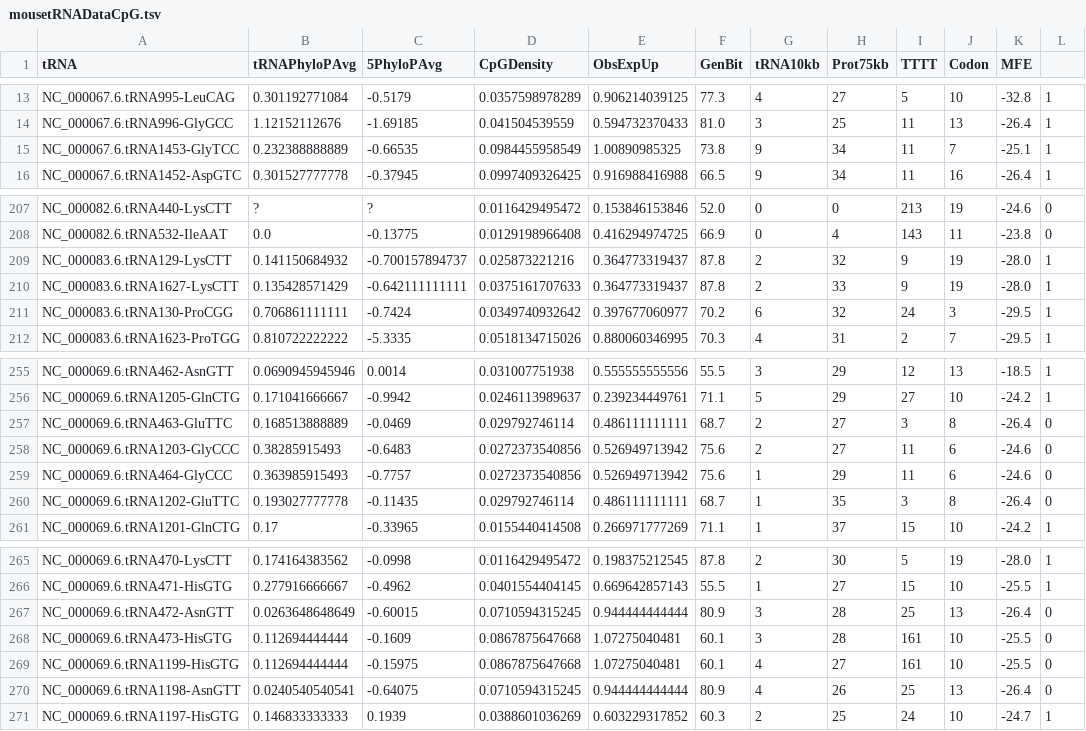
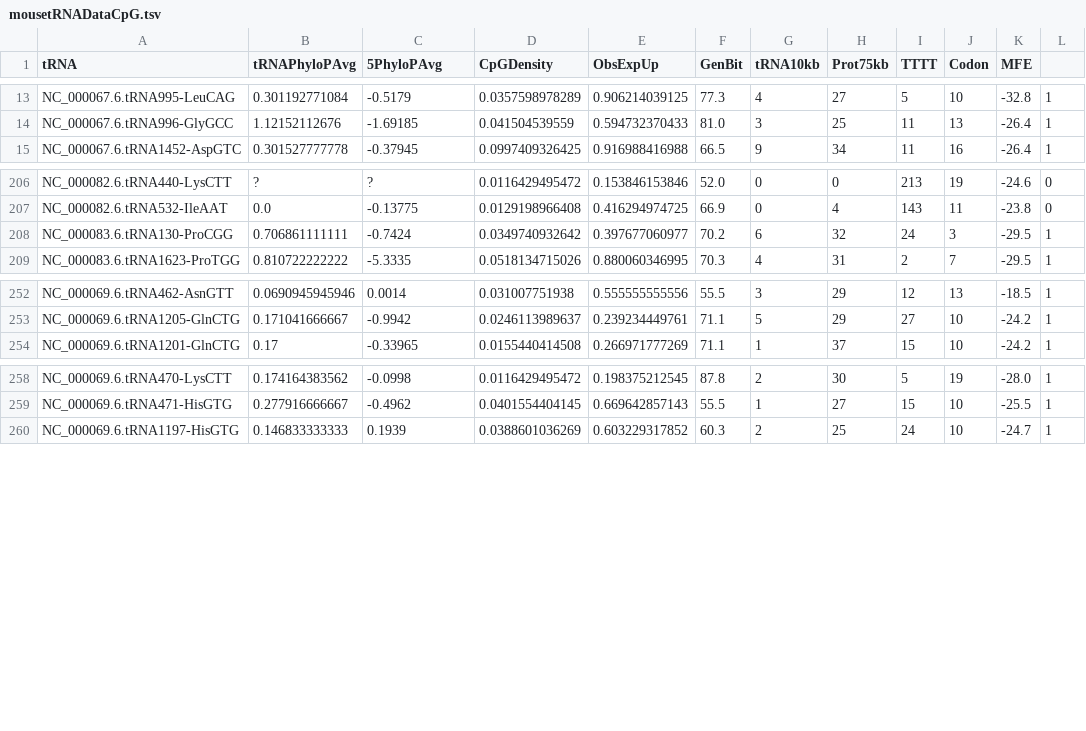
Before and after one commit to bpt26/tRAP, a TSV file: manuscript_files_all/mouse_prediction_analysis/mousetRNADataCpG.tsv, drawn as a sheet; only a part is shown, gaps mark what is left out.

Commit message:
mouse files

```diff
--- a/manuscript_files_all/mouse_prediction_analysis/mousetRNADataCpG.tsv
+++ b/manuscript_files_all/mouse_prediction_analysis/mousetRNADataCpG.tsv
@@ -14,3 +14,2 @@ NC_000067.6.tRNA995-LeuCAG	0.301192771084	-0.5179	0.0357598978289	0.906214039125
 NC_000067.6.tRNA996-GlyGCC	1.12152112676	-1.69185	0.041504539559	0.594732370433	81.0	3	25	11	13	-26.4	1
-NC_000067.6.tRNA1453-GlyTCC	0.232388888889	-0.66535	0.0984455958549	1.00890985325	73.8	9	34	11	7	-25.1	1
 NC_000067.6.tRNA1452-AspGTC	0.301527777778	-0.37945	0.0997409326425	0.916988416988	66.5	9	34	11	16	-26.4	1
@@ -208,4 +207,2 @@ NC_000082.6.tRNA440-LysCTT	?	?	0.0116429495472	0.153846153846	52.0	0	0	213	19	-2
 NC_000082.6.tRNA532-IleAAT	0.0	-0.13775	0.0129198966408	0.416294974725	66.9	0	4	143	11	-23.8	0
-NC_000083.6.tRNA129-LysCTT	0.141150684932	-0.700157894737	0.025873221216	0.364773319437	87.8	2	32	9	19	-28.0	1
-NC_000083.6.tRNA1627-LysCTT	0.135428571429	-0.642111111111	0.0375161707633	0.364773319437	87.8	2	33	9	19	-28.0	1
 NC_000083.6.tRNA130-ProCGG	0.706861111111	-0.7424	0.0349740932642	0.397677060977	70.2	6	32	24	3	-29.5	1
@@ -256,6 +253,2 @@ NC_000069.6.tRNA462-AsnGTT	0.0690945945946	0.0014	0.031007751938	0.555555555556
 NC_000069.6.tRNA1205-GlnCTG	0.171041666667	-0.9942	0.0246113989637	0.239234449761	71.1	5	29	27	10	-24.2	1
-NC_000069.6.tRNA463-GluTTC	0.168513888889	-0.0469	0.029792746114	0.486111111111	68.7	2	27	3	8	-26.4	0
-NC_000069.6.tRNA1203-GlyCCC	0.38285915493	-0.6483	0.0272373540856	0.526949713942	75.6	2	27	11	6	-24.6	0
-NC_000069.6.tRNA464-GlyCCC	0.363985915493	-0.7757	0.0272373540856	0.526949713942	75.6	1	29	11	6	-24.6	0
-NC_000069.6.tRNA1202-GluTTC	0.193027777778	-0.11435	0.029792746114	0.486111111111	68.7	1	35	3	8	-26.4	0
 NC_000069.6.tRNA1201-GlnCTG	0.17	-0.33965	0.0155440414508	0.266971777269	71.1	1	37	15	10	-24.2	1
@@ -266,6 +259,2 @@ NC_000069.6.tRNA470-LysCTT	0.174164383562	-0.0998	0.0116429495472	0.198375212545
 NC_000069.6.tRNA471-HisGTG	0.277916666667	-0.4962	0.0401554404145	0.669642857143	55.5	1	27	15	10	-25.5	1
-NC_000069.6.tRNA472-AsnGTT	0.0263648648649	-0.60015	0.0710594315245	0.944444444444	80.9	3	28	25	13	-26.4	0
-NC_000069.6.tRNA473-HisGTG	0.112694444444	-0.1609	0.0867875647668	1.07275040481	60.1	3	28	161	10	-25.5	0
-NC_000069.6.tRNA1199-HisGTG	0.112694444444	-0.15975	0.0867875647668	1.07275040481	60.1	4	27	161	10	-25.5	0
-NC_000069.6.tRNA1198-AsnGTT	0.0240540540541	-0.64075	0.0710594315245	0.944444444444	80.9	4	26	25	13	-26.4	0
 NC_000069.6.tRNA1197-HisGTG	0.146833333333	0.1939	0.0388601036269	0.603229317852	60.3	2	25	24	10	-24.7	1
```
Also changed, not shown: manuscript_files_all/mouse_prediction_analysis/humanCpGTrainingSet.tsv, 3 other files.
